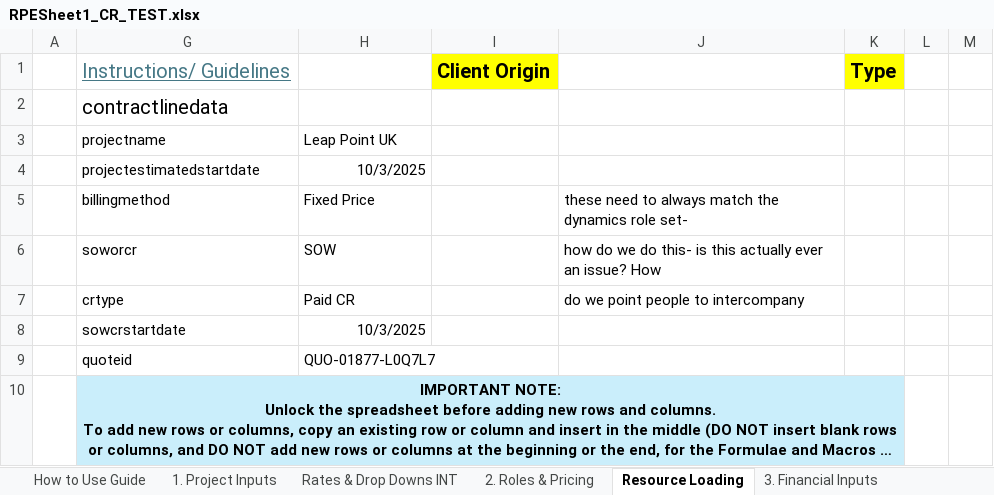
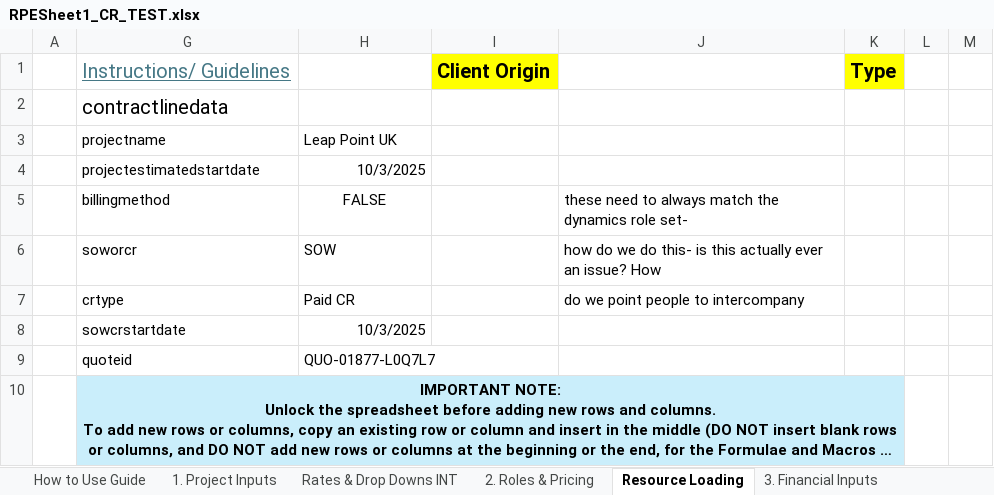
Before and after one commit to darvi-sunny/Test-Download, an Excel workbook: RPESheet1_CR_TEST.xlsx, sheet Resource Loading, drawn as a sheet; only a part is shown; long unchanged cells end in …; values as stored, in another font and other column widths than the file's, no borders; charts and pictures and conditional formats not drawn; the diff names each change by its address in the sheet, - before the commit and + after, or states it on an @@ line.

```diff
--- a/RPESheet1_CR_TEST.xlsx (sheet Resource Loading)
+++ b/RPESheet1_CR_TEST.xlsx (sheet Resource Loading)
-H5: Fixed Price
+H5: FALSE
-H5 alignment: left
+H5 alignment: center
```
Also changed, not shown: sheet 5. Import Checklist, sheet 6. Commercial Review, sheet 4. Summary & Totals, sheet 1. Project Inputs, sheet Optional - Scope Estimation, sheet 2. Roles & Pricing, hidden cells.
